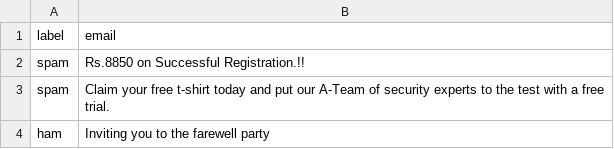
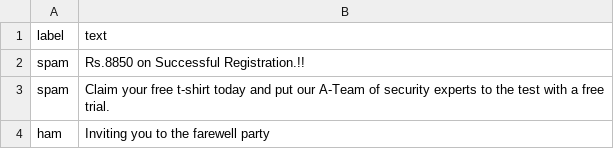
Before and after one commit to iamadityavishnu/spam-or-ham, a CSV file: owndata.csv, drawn as a sheet; only a part is shown.

```diff
--- a/owndata.csv
+++ b/owndata.csv
@@ -1,2 +1,2 @@
-label,email
+label,text
 spam,Rs.8850 on Successful Registration.!!
```
Also changed, not shown: 1 other file.
